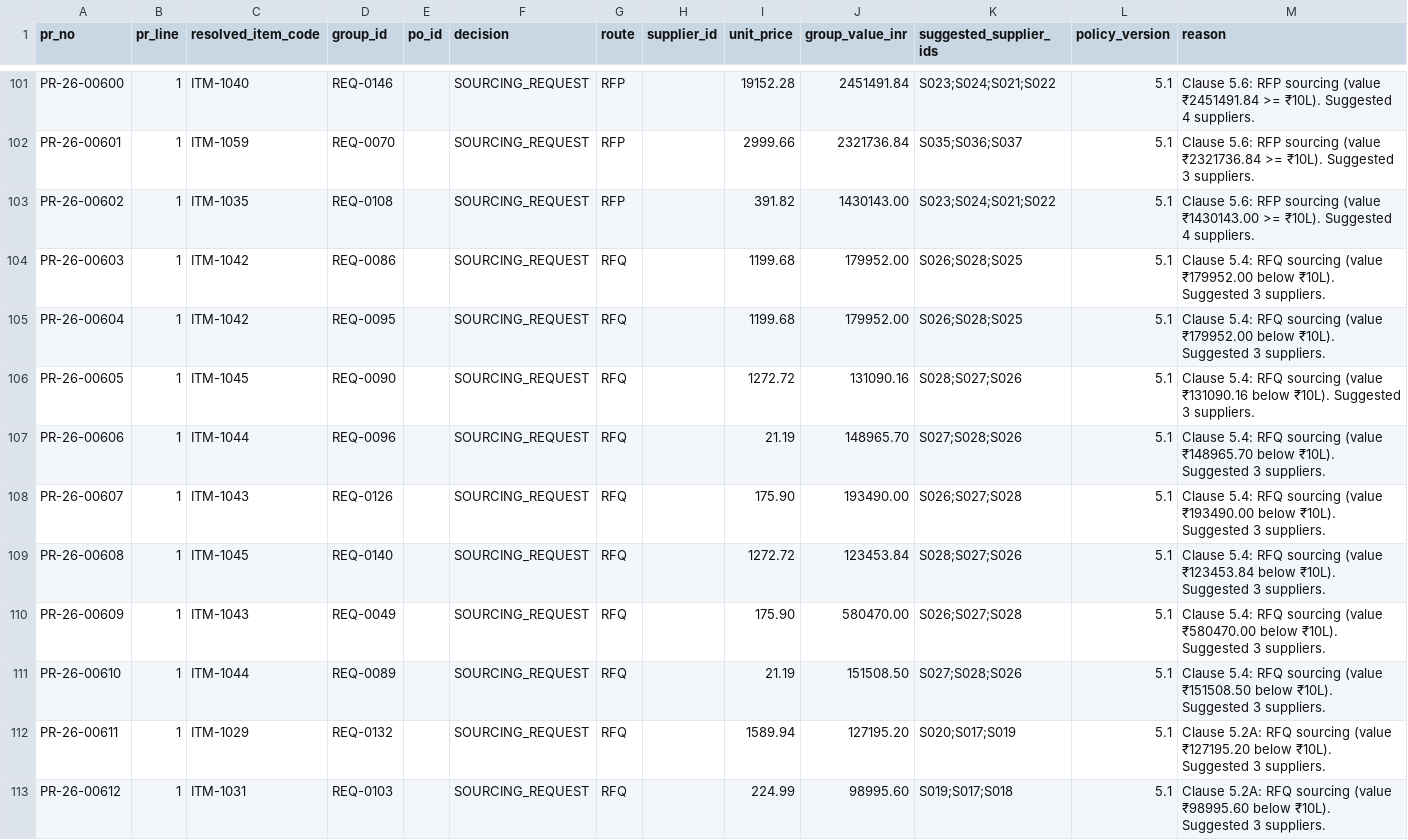
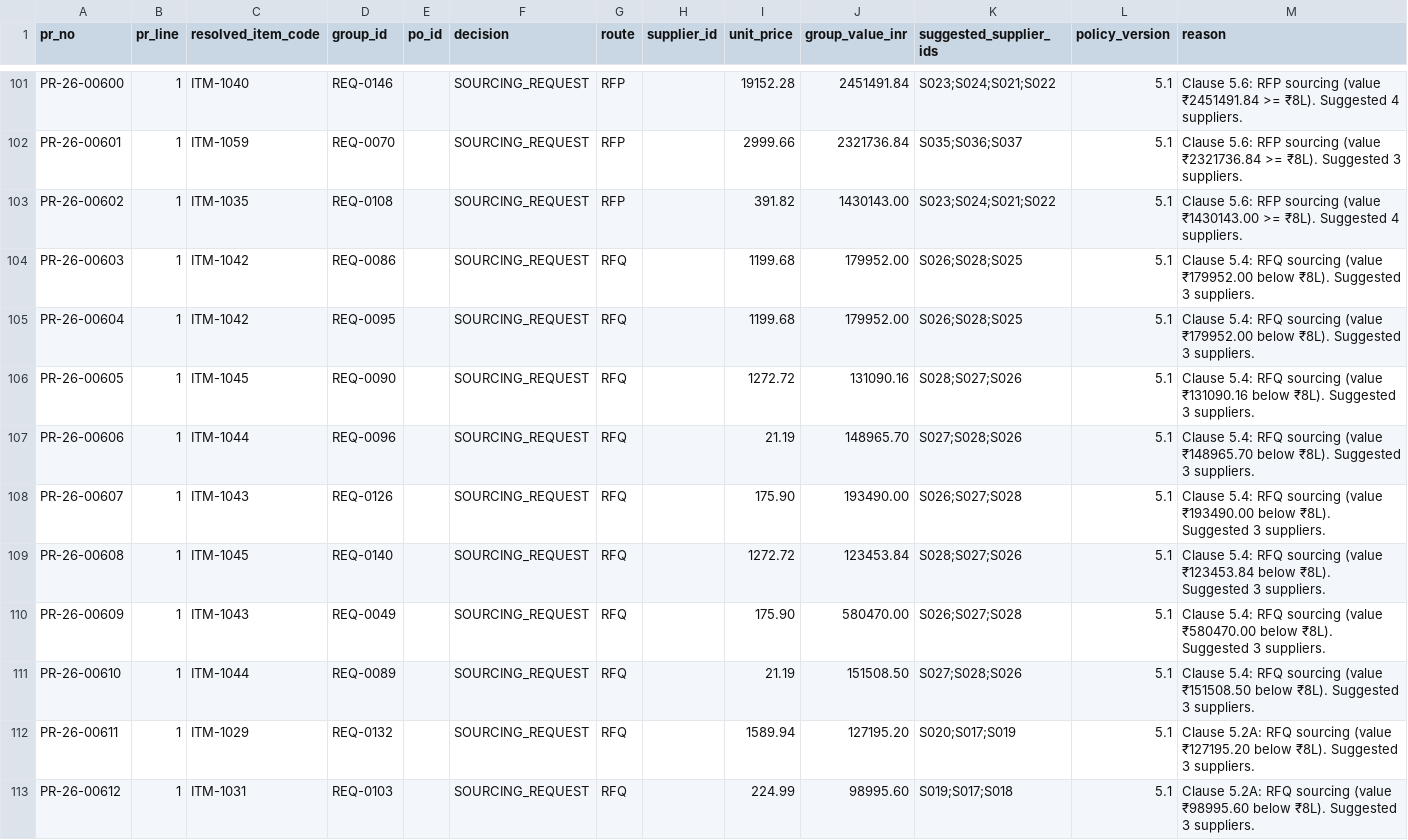
Before and after one commit to Ayush5424/Procurement-Application, a CSV file: submission/Ayush_Abhinav__run2.csv, drawn as a sheet; only a part is shown, gaps mark what is left out; the diff covers the shown part only; the diff names each change by its address in the sheet, - before the commit and + after, or states it on an @@ line.

```diff
--- a/submission/Ayush_Abhinav__run2.csv
+++ b/submission/Ayush_Abhinav__run2.csv
-M101 (reason): …₹2451491.84 >= ₹10L). Suggested 4…
+M101 (reason): …₹2451491.84 >= ₹8L). Suggested 4…
-M102 (reason): …₹2321736.84 >= ₹10L). Suggested 3…
+M102 (reason): …₹2321736.84 >= ₹8L). Suggested 3…
-M103 (reason): …₹1430143.00 >= ₹10L). Suggested 4…
+M103 (reason): …₹1430143.00 >= ₹8L). Suggested 4…
-M104:M105 (reason): …₹179952.00 below ₹10L). Suggested 3…
+M104:M105 (reason): …₹179952.00 below ₹8L). Suggested 3…
-M106 (reason): …₹131090.16 below ₹10L). Suggested 3…
+M106 (reason): …₹131090.16 below ₹8L). Suggested 3…
-M107 (reason): …₹148965.70 below ₹10L). Suggested 3…
+M107 (reason): …₹148965.70 below ₹8L). Suggested 3…
-M108 (reason): …₹193490.00 below ₹10L). Suggested 3…
+M108 (reason): …₹193490.00 below ₹8L). Suggested 3…
-M109 (reason): …₹123453.84 below ₹10L). Suggested 3…
+M109 (reason): …₹123453.84 below ₹8L). Suggested 3…
-M110 (reason): …₹580470.00 below ₹10L). Suggested 3…
+M110 (reason): …₹580470.00 below ₹8L). Suggested 3…
-M111 (reason): …₹151508.50 below ₹10L). Suggested 3…
+M111 (reason): …₹151508.50 below ₹8L). Suggested 3…
-M112 (reason): …₹127195.20 below ₹10L). Suggested 3…
+M112 (reason): …₹127195.20 below ₹8L). Suggested 3…
-M113 (reason): …₹98995.60 below ₹10L). Suggested 3…
+M113 (reason): …₹98995.60 below ₹8L). Suggested 3…
```
Also changed, not shown: 63 edited cells elsewhere in this file, submission/Ayush_Abhinav__run1.csv, 1 other file.
